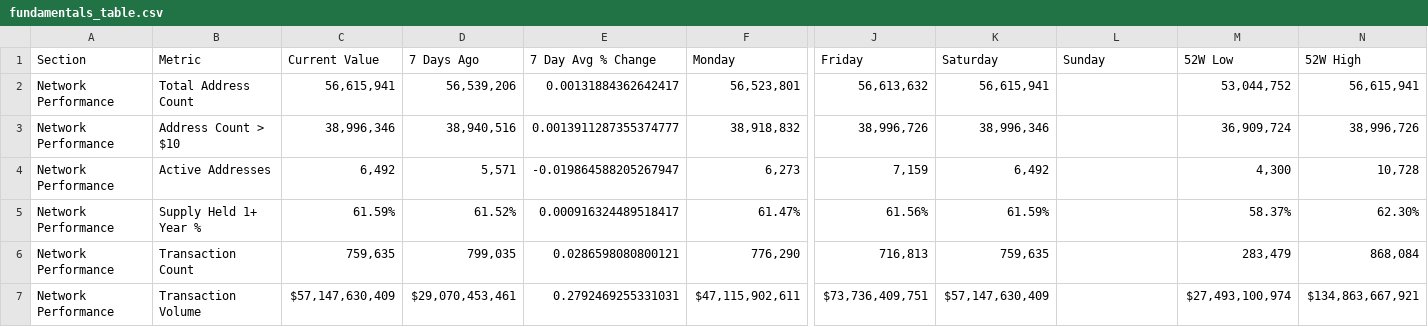
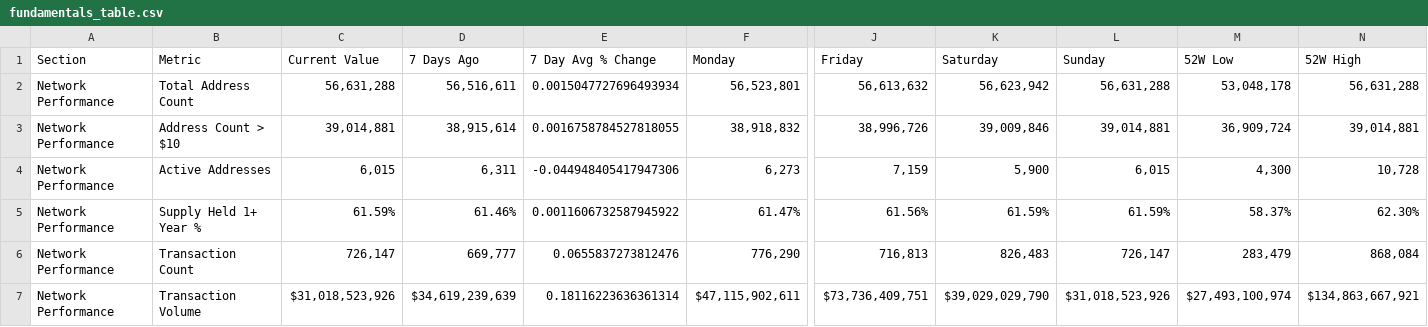
Before and after one commit to SecretSatoshis/Bitcoin-Report-Library, a CSV file: csv/fundamentals_table.csv, drawn as a sheet; only a part is shown, gaps mark what is left out; the diff covers the shown part only; the diff names each change by its address in the sheet, - before the commit and + after, or states it on an @@ line.

```diff
--- a/csv/fundamentals_table.csv
+++ b/csv/fundamentals_table.csv
-C2 (Current Value): 56,615,941
+C2 (Current Value): 56,631,288
-D2 (7 Days Ago): 56,539,206
+D2 (7 Days Ago): 56,516,611
-E2 (7 Day Avg % Change): 0.00131884362642417
+E2 (7 Day Avg % Change): 0.0015047727696493934
-K2 (Saturday): 56,615,941
+K2 (Saturday): 56,623,942
-L2 (Sunday): (empty)
+L2 (Sunday): 56,631,288
-M2 (52W Low): 53,044,752
+M2 (52W Low): 53,048,178
-N2 (52W High): 56,615,941
+N2 (52W High): 56,631,288
-C3 (Current Value): 38,996,346
+C3 (Current Value): 39,014,881
-D3 (7 Days Ago): 38,940,516
+D3 (7 Days Ago): 38,915,614
-E3 (7 Day Avg % Change): 0.0013911287355374777
+E3 (7 Day Avg % Change): 0.0016758784527818055
-K3 (Saturday): 38,996,346
+K3 (Saturday): 39,009,846
-L3 (Sunday): (empty)
+L3 (Sunday): 39,014,881
-N3 (52W High): 38,996,726
+N3 (52W High): 39,014,881
-C4 (Current Value): 6,492
+C4 (Current Value): 6,015
-D4 (7 Days Ago): 5,571
+D4 (7 Days Ago): 6,311
-E4 (7 Day Avg % Change): -0.019864588205267947
+E4 (7 Day Avg % Change): -0.044948405417947306
-K4 (Saturday): 6,492
+K4 (Saturday): 5,900
-L4 (Sunday): (empty)
+L4 (Sunday): 6,015
-D5 (7 Days Ago): 61.52%
+D5 (7 Days Ago): 61.46%
-E5 (7 Day Avg % Change): 0.000916324489518417
+E5 (7 Day Avg % Change): 0.0011606732587945922
-L5 (Sunday): (empty)
+L5 (Sunday): 61.59%
-C6 (Current Value): 759,635
+C6 (Current Value): 726,147
-D6 (7 Days Ago): 799,035
+D6 (7 Days Ago): 669,777
-E6 (7 Day Avg % Change): 0.0286598080800121
+E6 (7 Day Avg % Change): 0.0655837273812476
-K6 (Saturday): 759,635
+K6 (Saturday): 826,483
-L6 (Sunday): (empty)
+L6 (Sunday): 726,147
-C7 (Current Value): $57,147,630,409
+C7 (Current Value): $31,018,523,926
-D7 (7 Days Ago): $29,070,453,461
+D7 (7 Days Ago): $34,619,239,639
-E7 (7 Day Avg % Change): 0.2792469255331031
+E7 (7 Day Avg % Change): 0.18116223636361314
-K7 (Saturday): $57,147,630,409
+K7 (Saturday): $39,029,029,790
-L7 (Sunday): (empty)
+L7 (Sunday): $31,018,523,926
```
Also changed, not shown: 68 edited cells elsewhere in this file, csv/cycle_low_data.csv, csv/drawdown_data.csv, 19 other files.
